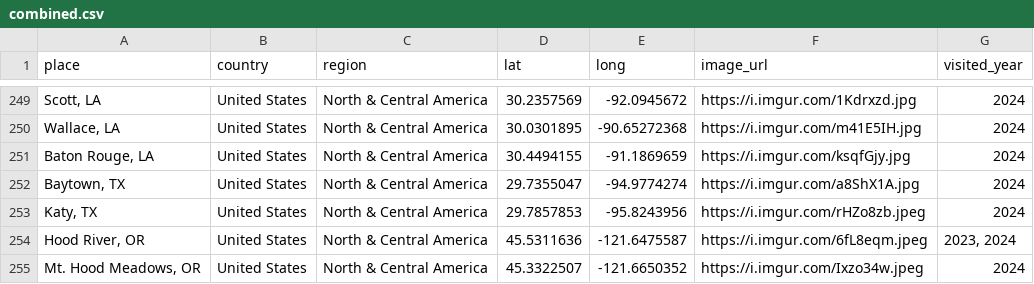
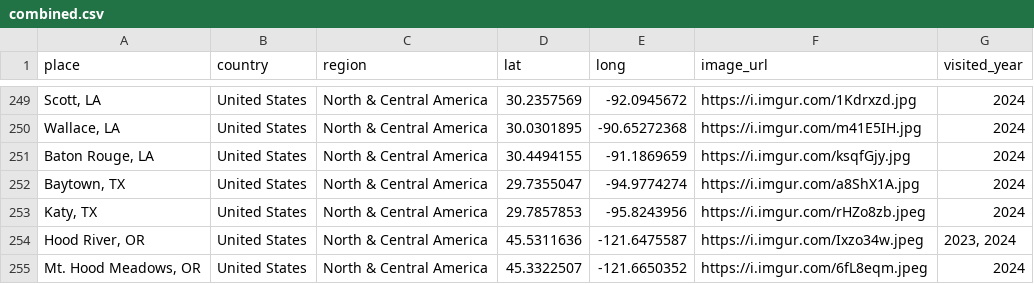
Before and after one commit to liamtk/liamtk.github.io, a CSV file: pages/pages-assets/places/combined.csv, drawn as a sheet; only a part is shown, gaps mark what is left out; the diff names each change by its address in the sheet, - before the commit and + after, or states it on an @@ line.

Commit message:
update places.html map

```diff
--- a/pages/pages-assets/places/combined.csv
+++ b/pages/pages-assets/places/combined.csv
-F254 (image_url): https://i.imgur.com/6fL8eqm.jpeg
+F254 (image_url): https://i.imgur.com/Ixzo34w.jpeg
-F255 (image_url): https://i.imgur.com/Ixzo34w.jpeg
+F255 (image_url): https://i.imgur.com/6fL8eqm.jpeg
```
Also changed, not shown: 1 other file.
